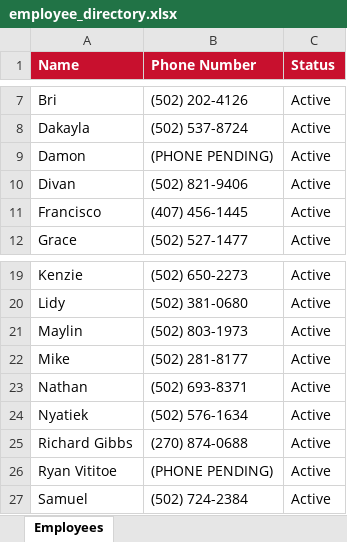
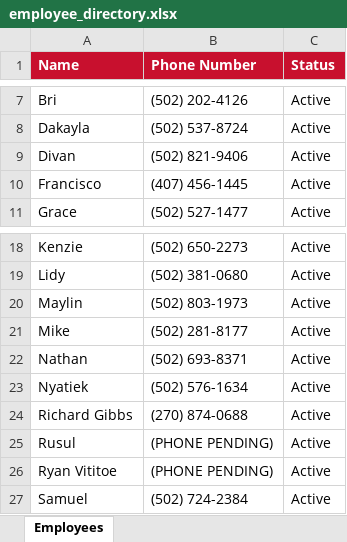
Before and after one commit to bobbycline2000/fiveguys-dashboard, an Excel workbook: employee_directory.xlsx, sheet Employees, drawn as a sheet; only a part is shown, gaps mark what is left out; values as stored, in another font and other column widths than the file's, no borders; removed rows and columns are numbered as before the commit, all else as after; the diff names each change by its address in the sheet, - before the commit and + after, or states it on an @@ line.

```diff
--- a/employee_directory.xlsx (sheet Employees)
+++ b/employee_directory.xlsx (sheet Employees)
-row 9: Damon | (PHONE PENDING) | Active
+row 25: Rusul | (PHONE PENDING) | Active
```
Also changed, not shown: 5 other files.
